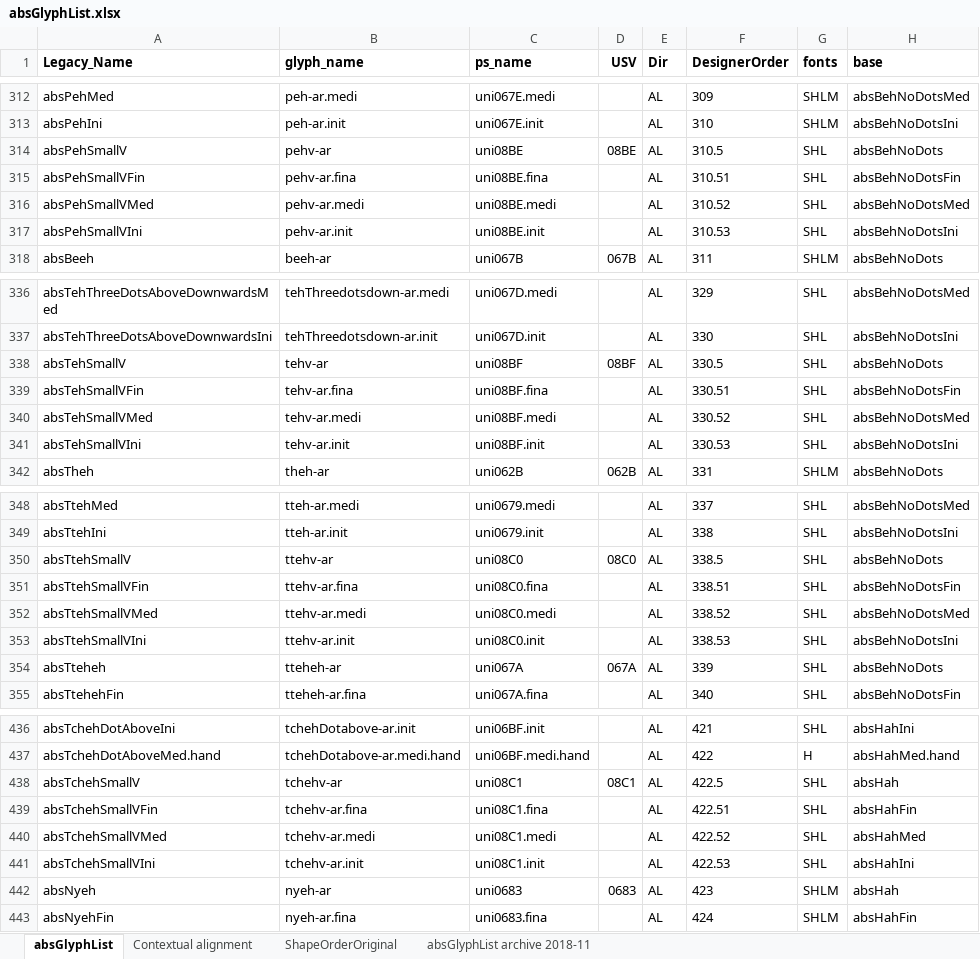
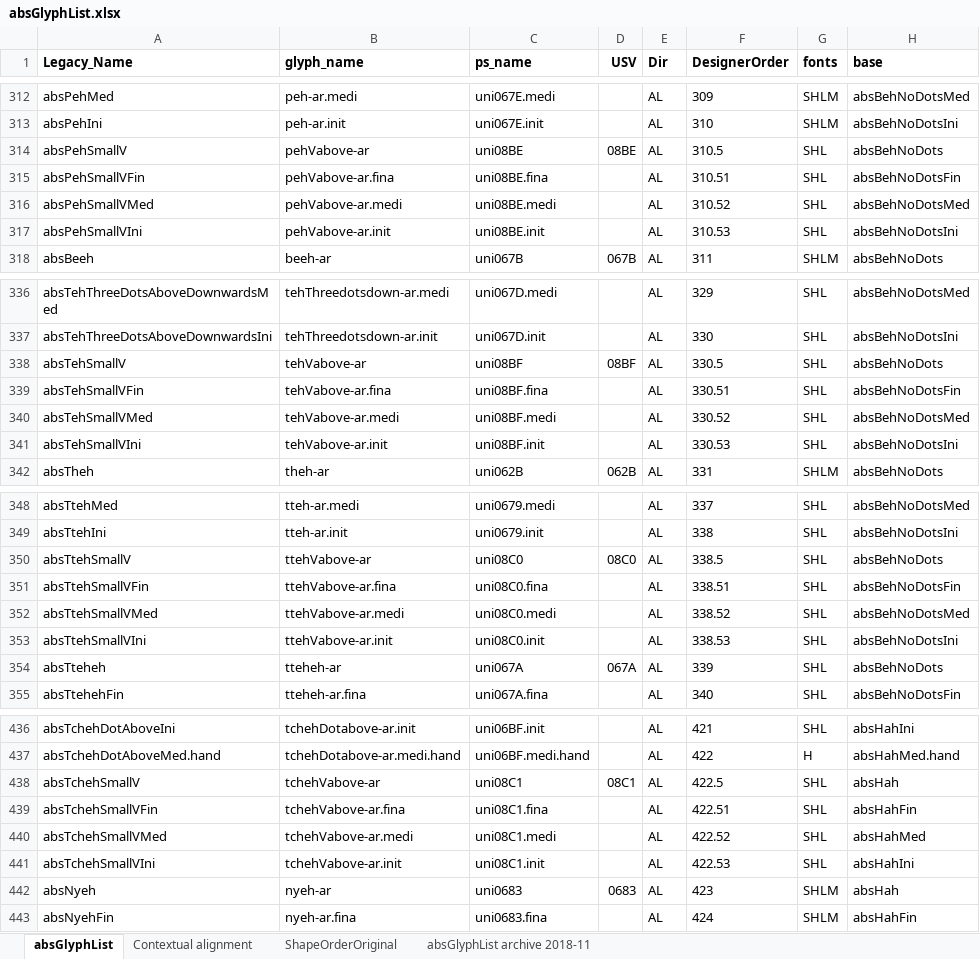
Before and after one commit to silnrsi/font-arab-tools, an Excel workbook: absGlyphList/absGlyphList.xlsx, sheet absGlyphList, drawn as a sheet; only a part is shown, gaps mark what is left out; values as stored, in another font and other column widths than the file's, no borders; charts and pictures not drawn; the diff covers the shown part only; the diff names each change by its address in the sheet, - before the commit and + after, or states it on an @@ line.

Commit message:
[ABS-1870] Renamed some of the glyphs previously added. Added U+08DC..U+08E2 in case we choose to support those in the future. Currently I did not say we would support U+08DC..U+08E2 in any of SIL's fonts.

```diff
--- a/absGlyphList/absGlyphList.xlsx (sheet absGlyphList)
+++ b/absGlyphList/absGlyphList.xlsx (sheet absGlyphList)
-B314 (glyph_name): pehv-ar
+B314 (glyph_name): pehVabove-ar
-B315 (glyph_name): pehv-ar.fina
+B315 (glyph_name): pehVabove-ar.fina
-B316 (glyph_name): pehv-ar.medi
+B316 (glyph_name): pehVabove-ar.medi
-B317 (glyph_name): pehv-ar.init
+B317 (glyph_name): pehVabove-ar.init
-B338 (glyph_name): tehv-ar
+B338 (glyph_name): tehVabove-ar
-B339 (glyph_name): tehv-ar.fina
+B339 (glyph_name): tehVabove-ar.fina
-B340 (glyph_name): tehv-ar.medi
+B340 (glyph_name): tehVabove-ar.medi
-B341 (glyph_name): tehv-ar.init
+B341 (glyph_name): tehVabove-ar.init
-B350 (glyph_name): ttehv-ar
+B350 (glyph_name): ttehVabove-ar
-B351 (glyph_name): ttehv-ar.fina
+B351 (glyph_name): ttehVabove-ar.fina
-B352 (glyph_name): ttehv-ar.medi
+B352 (glyph_name): ttehVabove-ar.medi
-B353 (glyph_name): ttehv-ar.init
+B353 (glyph_name): ttehVabove-ar.init
-B438 (glyph_name): tchehv-ar
+B438 (glyph_name): tchehVabove-ar
-B439 (glyph_name): tchehv-ar.fina
+B439 (glyph_name): tchehVabove-ar.fina
-B440 (glyph_name): tchehv-ar.medi
+B440 (glyph_name): tchehVabove-ar.medi
-B441 (glyph_name): tchehv-ar.init
+B441 (glyph_name): tchehVabove-ar.init
```
Also changed, not shown: 16 added rows, 1 moved row, 4 edited cells and cell formats elsewhere in this sheet, 2 other files.
